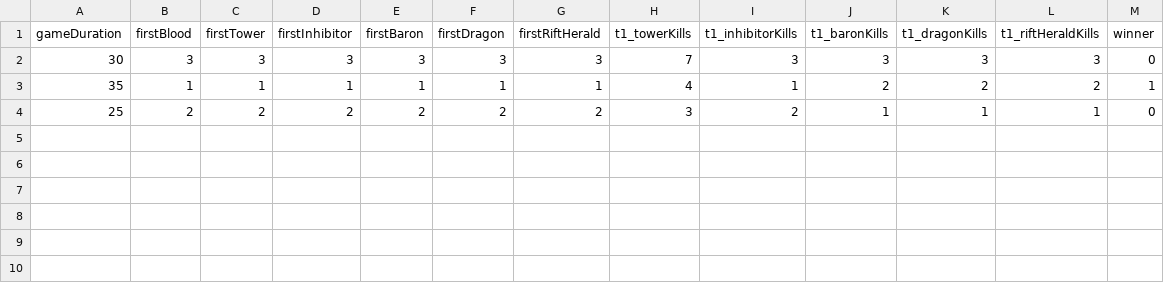
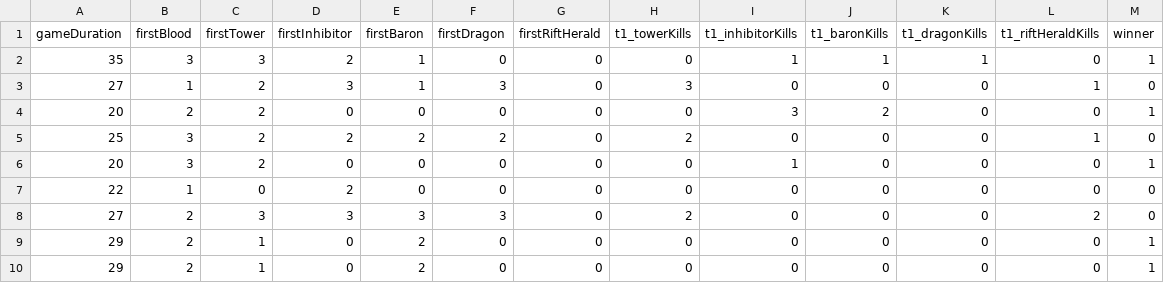
Before and after one commit to xxsuenxx/suen1, a CSV file: bd_LOL4.csv, drawn as a sheet.

Commit message:
Add files via upload

```diff
--- a/bd_LOL4.csv
+++ b/bd_LOL4.csv
@@ -1,4 +1,10 @@
 gameDuration,firstBlood,firstTower,firstInhibitor,firstBaron,firstDragon,firstRiftHerald,t1_towerKills,t1_inhibitorKills,t1_baronKills,t1_dragonKills,t1_riftHeraldKills,winner
-30,3,3,3,3,3,3,7,3,3,3,3,0
-35,1,1,1,1,1,1,4,1,2,2,2,1
-25,2,2,2,2,2,2,3,2,1,1,1,0
+35,3,3,2,1,0,0,0,1,1,1,0,1
+27,1,2,3,1,3,0,3,0,0,0,1,0
+20,2,2,0,0,0,0,0,3,2,0,0,1
+25,3,2,2,2,2,0,2,0,0,0,1,0
+20,3,2,0,0,0,0,0,1,0,0,0,1
+22,1,0,2,0,0,0,0,0,0,0,0,0
+27,2,3,3,3,3,0,2,0,0,0,2,0
+29,2,1,0,2,0,0,0,0,0,0,0,1
+29,2,1,0,2,0,0,0,0,0,0,0,1
```
